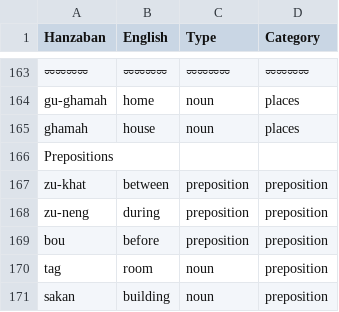
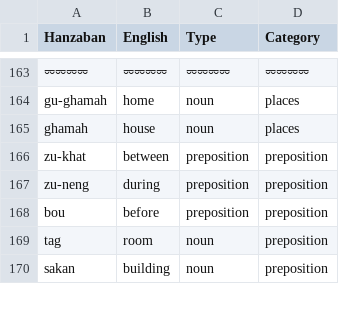
Before and after one commit to pearlykatt/mtd-starter, a CSV file: data.csv, drawn as a sheet; only a part is shown, gaps mark what is left out.

Commit message:
Update data.csv

```diff
--- a/data.csv
+++ b/data.csv
@@ -165,3 +165,2 @@ gu-ghamah,home,noun,places
 ghamah,house,noun,places
-Prepositions
 zu-khat,between,preposition,preposition
```
